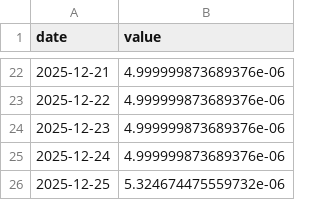
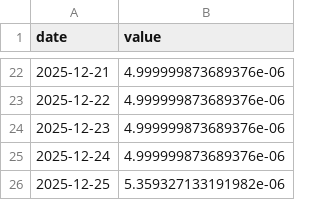
Before and after one commit to asos-uzairkhan/fantasy-investments, a CSV file: data/symbols/SHIB.csv, drawn as a sheet; only a part is shown, gaps mark what is left out.

```diff
--- a/data/symbols/SHIB.csv
+++ b/data/symbols/SHIB.csv
@@ -25,2 +25,2 @@ date,value
 2025-12-24,4.999999873689376e-06
-2025-12-25,5.324674475559732e-06
+2025-12-25,5.359327133191982e-06
```
Also changed, not shown: data/symbols/BTC.csv, data/symbols/DOGE.csv, 12 other files.
